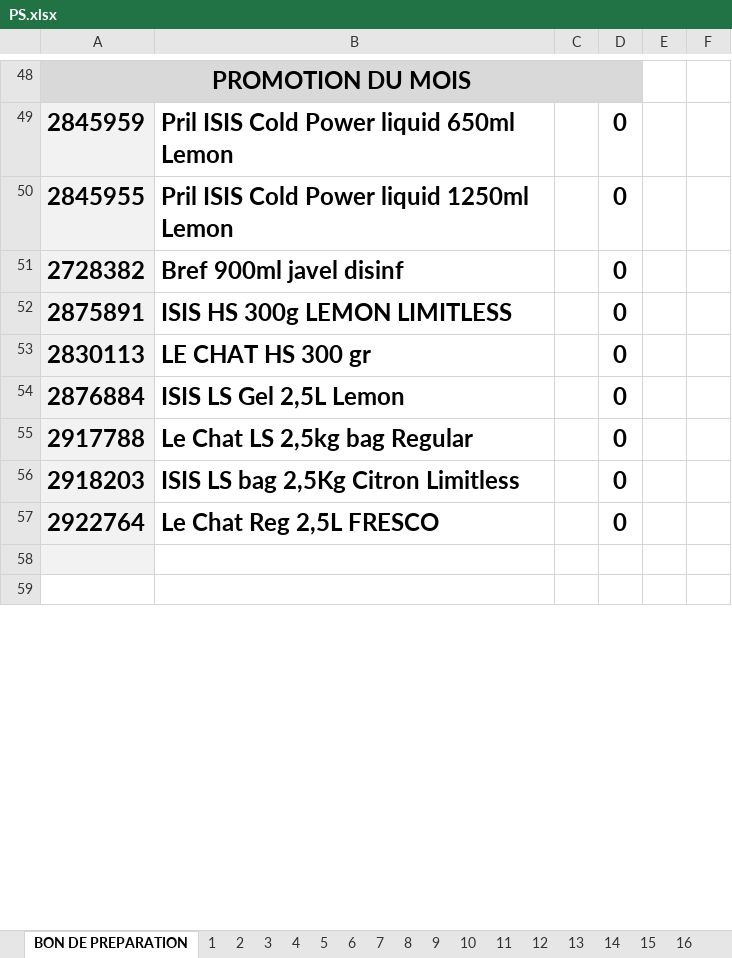
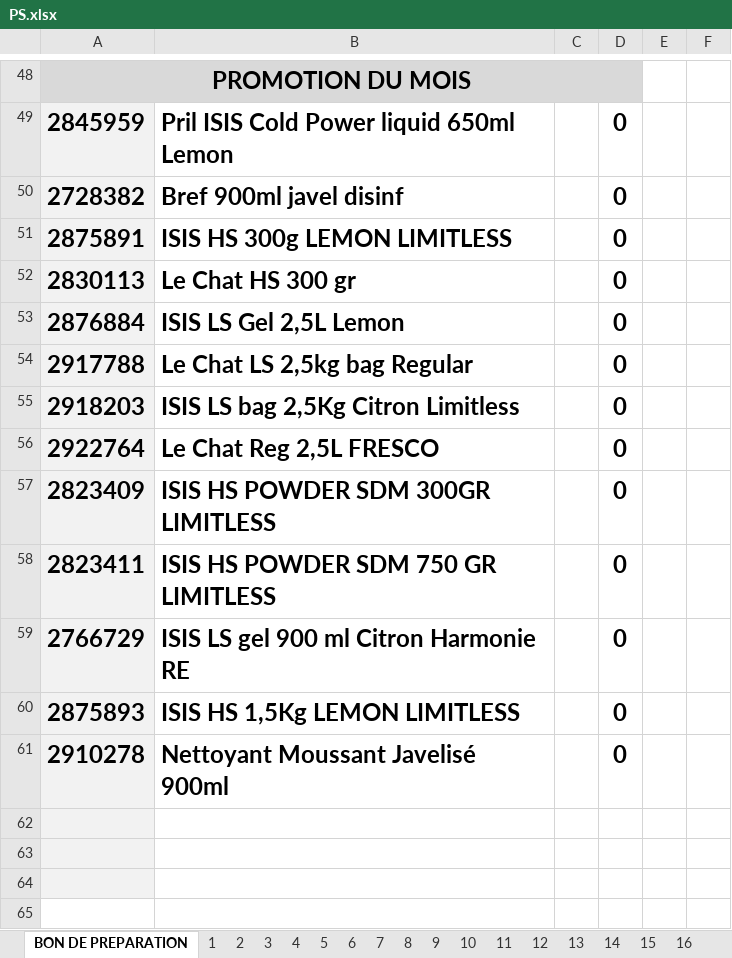
Before and after one commit to kenzaaallouche/Andromede-app1, an Excel workbook: PS.xlsx, sheet BON DE PREPARATION, drawn as a sheet; only a part is shown, gaps mark what is left out; values as stored, in another font and other column widths than the file's, no borders; conditional formats not drawn; removed rows and columns are numbered as before the commit, all else as after; the diff names each change by its address in the sheet, - before the commit and + after, or states it on an @@ line.

```diff
--- a/PS.xlsx (sheet BON DE PREPARATION)
+++ b/PS.xlsx (sheet BON DE PREPARATION)
-row 50: 2845955 | Pril ISIS Cold Power liquid 1250ml Lemon |  | 0
-B52: LE CHAT HS 300 gr
+B52: Le Chat HS 300 gr
+row 57: 2823409 | ISIS HS POWDER SDM 300GR LIMITLESS |  | 0
+row 58: 2823411 | ISIS HS POWDER SDM 750 GR LIMITLESS |  | 0
+row 59: 2766729 | ISIS LS gel 900 ml Citron Harmonie RE |  | 0
+row 60: 2875893 | ISIS HS 1,5Kg LEMON LIMITLESS |  | 0
+row 61: 2910278 | Nettoyant Moussant Javelisé 900ml |  | 0
+row 62: (empty)
+row 63: (empty)
```
Also changed, not shown: sheet 12 (3), sheet 19 (3), sheet 10 (5), sheet 13 (3), sheet 14 (3), sheet 15 (3), 35 more sheets, formulas that keep their value, MM.xlsx, SWS.xlsx, 1 other file.
